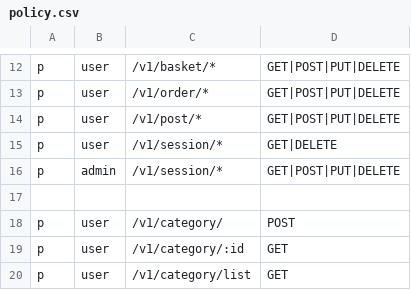
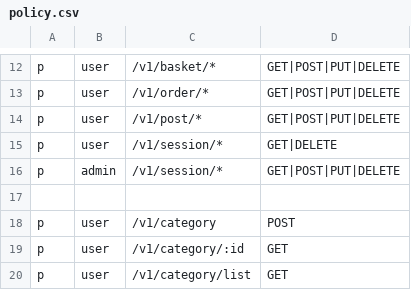
Before and after one commit to dilshodforever/aurafashion, a CSV file: config/policy.csv, drawn as a sheet; only a part is shown, gaps mark what is left out.

```diff
--- a/config/policy.csv
+++ b/config/policy.csv
@@ -17,3 +17,3 @@ p, admin, /v1/session/*, GET|POST|PUT|DELETE
 
-p, user, /v1/category/,          POST
+p, user, /v1/category,          POST
 p, user, /v1/category/:id,       GET
```
Also changed, not shown: 18 other files.
